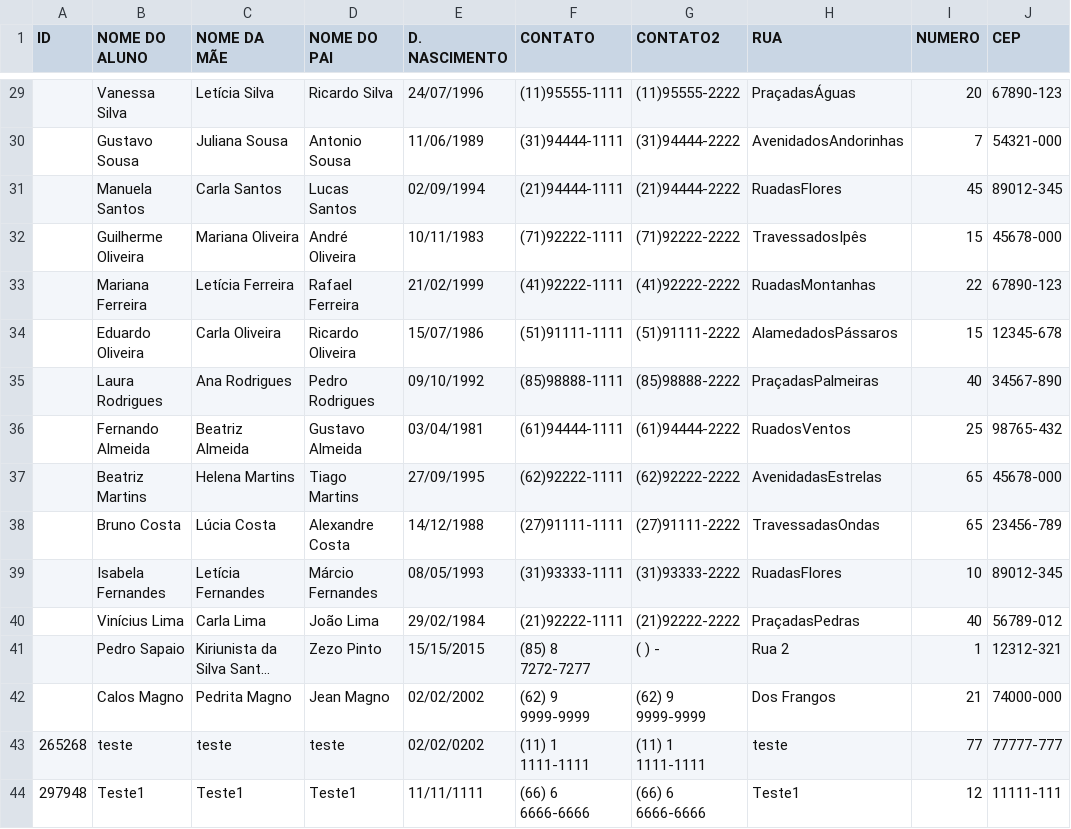
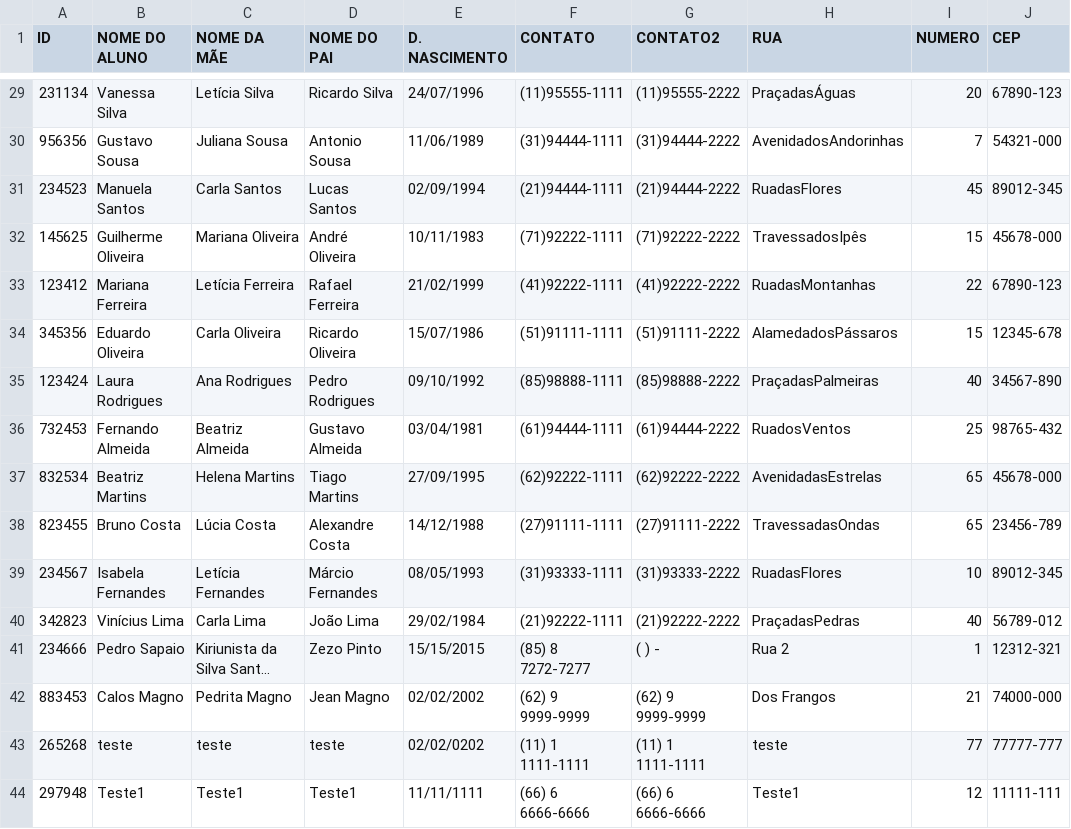
Before and after one commit to LuoArkantos/College01, a CSV file: College/bin/Debug/RelacaoDeAlunos.csv, drawn as a sheet; only a part is shown, gaps mark what is left out; long unchanged cells end in …; the diff covers the shown part only; the diff names each change by its address in the sheet, - before the commit and + after, or states it on an @@ line.

```diff
--- a/College/bin/Debug/RelacaoDeAlunos.csv
+++ b/College/bin/Debug/RelacaoDeAlunos.csv
-A29 (ID): (empty)
+A29 (ID): 231134
-A30 (ID): (empty)
+A30 (ID): 956356
-A31 (ID): (empty)
+A31 (ID): 234523
-A32 (ID): (empty)
+A32 (ID): 145625
-A33 (ID): (empty)
+A33 (ID): 123412
-A34 (ID): (empty)
+A34 (ID): 345356
-A35 (ID): (empty)
+A35 (ID): 123424
-A36 (ID): (empty)
+A36 (ID): 732453
-A37 (ID): (empty)
+A37 (ID): 832534
-A38 (ID): (empty)
+A38 (ID): 823455
-A39 (ID): (empty)
+A39 (ID): 234567
-A40 (ID): (empty)
+A40 (ID): 342823
-A41 (ID): (empty)
+A41 (ID): 234666
-A42 (ID): (empty)
+A42 (ID): 883453
```
Also changed, not shown: 27 edited cells elsewhere in this file, 10 other files.
